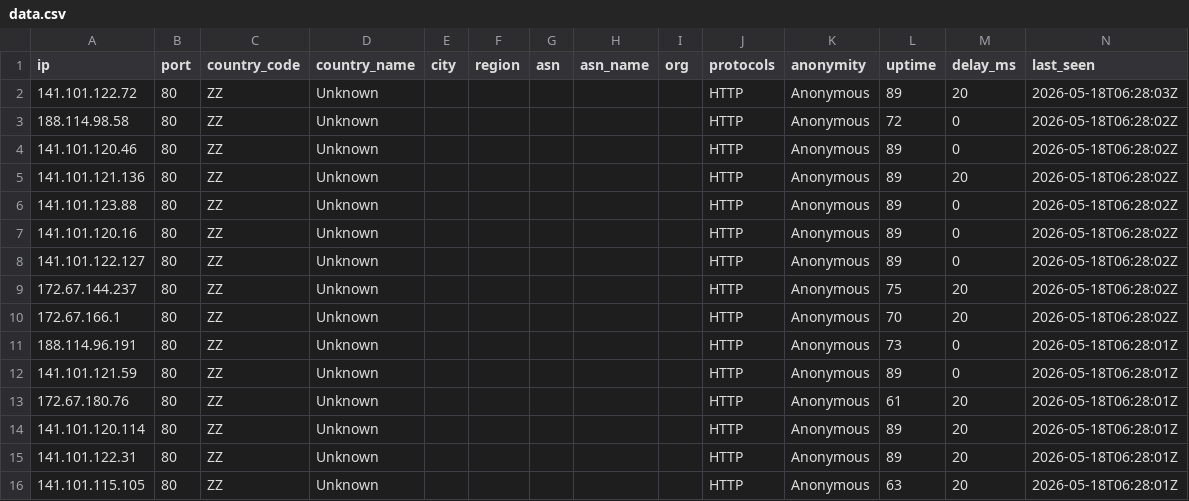
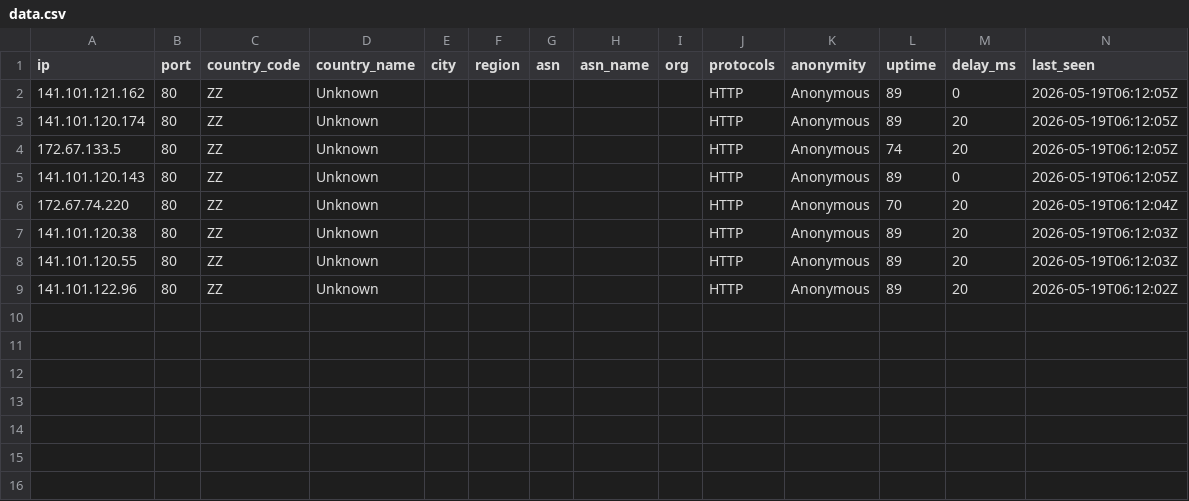
Before and after one commit to 7and1/free-proxy-list, a CSV file: proxies/countries/ZZ/data.csv, drawn as a sheet.

```diff
--- a/proxies/countries/ZZ/data.csv
+++ b/proxies/countries/ZZ/data.csv
@@ -1,16 +1,9 @@
 ip,port,country_code,country_name,city,region,asn,asn_name,org,protocols,anonymity,uptime,delay_ms,last_seen
-141.101.122.72,80,ZZ,Unknown,,,,,,HTTP,Anonymous,89,20,2026-05-18T06:28:03Z
-188.114.98.58,80,ZZ,Unknown,,,,,,HTTP,Anonymous,72,0,2026-05-18T06:28:02Z
-141.101.120.46,80,ZZ,Unknown,,,,,,HTTP,Anonymous,89,0,2026-05-18T06:28:02Z
-141.101.121.136,80,ZZ,Unknown,,,,,,HTTP,Anonymous,89,20,2026-05-18T06:28:02Z
-141.101.123.88,80,ZZ,Unknown,,,,,,HTTP,Anonymous,89,0,2026-05-18T06:28:02Z
-141.101.120.16,80,ZZ,Unknown,,,,,,HTTP,Anonymous,89,0,2026-05-18T06:28:02Z
-141.101.122.127,80,ZZ,Unknown,,,,,,HTTP,Anonymous,89,0,2026-05-18T06:28:02Z
-172.67.144.237,80,ZZ,Unknown,,,,,,HTTP,Anonymous,75,20,2026-05-18T06:28:02Z
-172.67.166.1,80,ZZ,Unknown,,,,,,HTTP,Anonymous,70,20,2026-05-18T06:28:02Z
-188.114.96.191,80,ZZ,Unknown,,,,,,HTTP,Anonymous,73,0,2026-05-18T06:28:01Z
-141.101.121.59,80,ZZ,Unknown,,,,,,HTTP,Anonymous,89,0,2026-05-18T06:28:01Z
-172.67.180.76,80,ZZ,Unknown,,,,,,HTTP,Anonymous,61,20,2026-05-18T06:28:01Z
-141.101.120.114,80,ZZ,Unknown,,,,,,HTTP,Anonymous,89,20,2026-05-18T06:28:01Z
-141.101.122.31,80,ZZ,Unknown,,,,,,HTTP,Anonymous,89,20,2026-05-18T06:28:01Z
-141.101.115.105,80,ZZ,Unknown,,,,,,HTTP,Anonymous,63,20,2026-05-18T06:28:01Z
+141.101.121.162,80,ZZ,Unknown,,,,,,HTTP,Anonymous,89,0,2026-05-19T06:12:05Z
+141.101.120.174,80,ZZ,Unknown,,,,,,HTTP,Anonymous,89,20,2026-05-19T06:12:05Z
+172.67.133.5,80,ZZ,Unknown,,,,,,HTTP,Anonymous,74,20,2026-05-19T06:12:05Z
+141.101.120.143,80,ZZ,Unknown,,,,,,HTTP,Anonymous,89,0,2026-05-19T06:12:05Z
+172.67.74.220,80,ZZ,Unknown,,,,,,HTTP,Anonymous,70,20,2026-05-19T06:12:04Z
+141.101.120.38,80,ZZ,Unknown,,,,,,HTTP,Anonymous,89,20,2026-05-19T06:12:03Z
+141.101.120.55,80,ZZ,Unknown,,,,,,HTTP,Anonymous,89,20,2026-05-19T06:12:03Z
+141.101.122.96,80,ZZ,Unknown,,,,,,HTTP,Anonymous,89,20,2026-05-19T06:12:02Z
```
Also changed, not shown: proxies/all/data.csv, proxies/countries/AM/data.csv, 50 other files.
